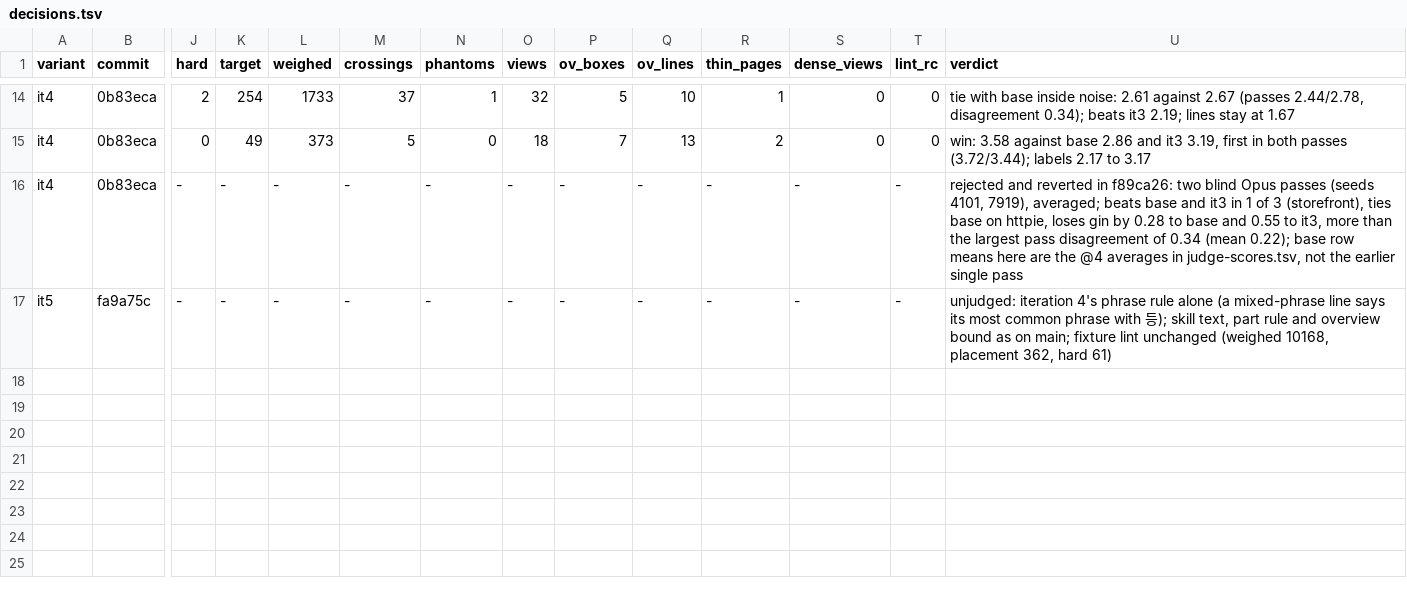
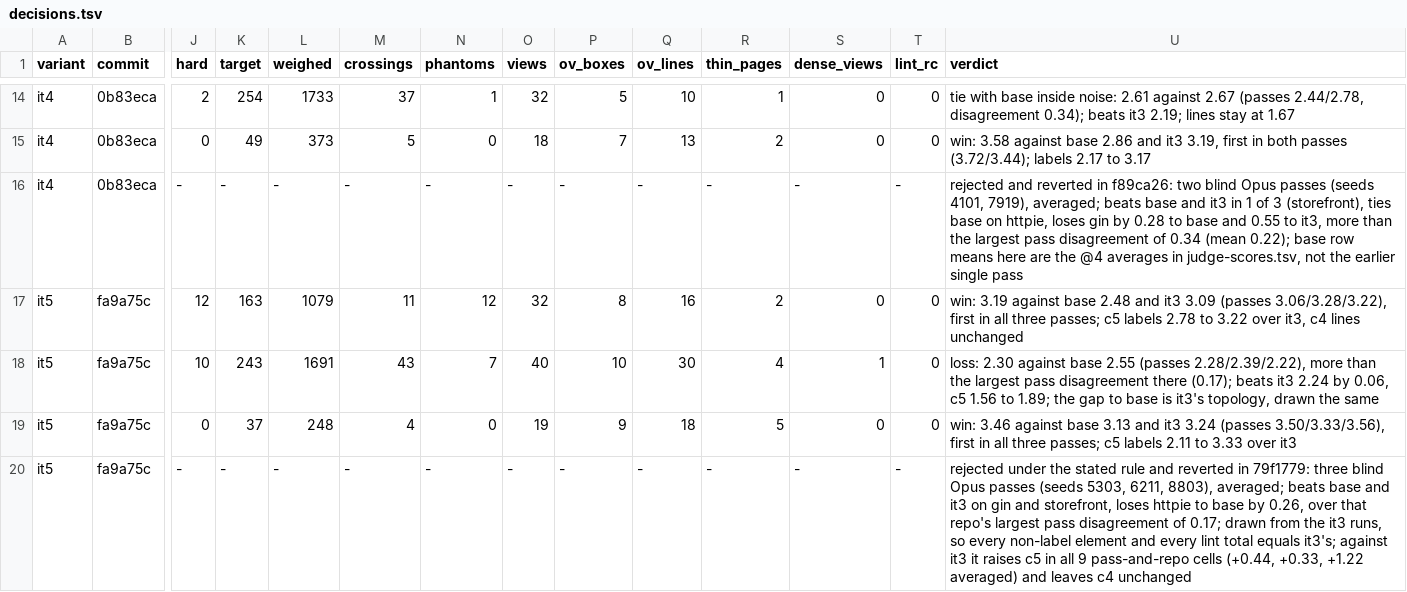
Before and after one commit to whyjp/ABBD, a TSV file: eval/skill-polish/decisions.tsv, drawn as a sheet; only a part is shown, gaps mark what is left out; addresses are those after the commit; rows hold the shown columns only; the diff names each change by its address in the sheet, - before the commit and + after, or states it on an @@ line.

```diff
--- a/eval/skill-polish/decisions.tsv
+++ b/eval/skill-polish/decisions.tsv
+row 17: it5 | fa9a75c | 12 | 163 | 1079 | 11 | 12 | 32 | 8 | 16 | 2 | 0 | 0 | win: 3.19 against base 2.48 and it3 3.09 (passes 3.06/3.28/3.22), first in all three passes; c5 labels 2.78 to 3.22 over it3, c4 lines unchanged
+row 18: it5 | fa9a75c | 10 | 243 | 1691 | 43 | 7 | 40 | 10 | 30 | 4 | 1 | 0 | loss: 2.30 against base 2.55 (passes 2.28/2.39/2.22), more than the largest pass disagreement there (0.17); beats it3 2.24 by 0.06, c5 1.56 to 1.89; the gap to base is it3's topology, drawn the same
+row 19: it5 | fa9a75c | 0 | 37 | 248 | 4 | 0 | 19 | 9 | 18 | 5 | 0 | 0 | win: 3.46 against base 3.13 and it3 3.24 (passes 3.50/3.33/3.56), first in all three passes; c5 labels 2.11 to 3.33 over it3
-U20 (verdict): unjudged: iteration 4's phrase rule alone (a mixed-phrase line says its most common phrase with 등); skill text, part rule and overview bound as on main; fixture lint unchanged (weighed 10168, placement 362, hard 61)
+U20 (verdict): rejected under the stated rule and reverted in 79f1779: three blind Opus passes (seeds 5303, 6211, 8803), averaged; beats base and it3 on gin and storefront, loses httpie to base by 0.26, over that repo's largest pass disagreement of 0.17; drawn from the it3 runs, so every non-label element and every lint total equals it3's; against it3 it raises c5 in all 9 pass-and-repo cells (+0.44, +0.33, +1.22 averaged) and leaves c4 unchanged
```
Also changed, not shown: eval/skill-polish/judge-scores.tsv, eval/skill-polish/lint-levels.tsv, 4 other files.
